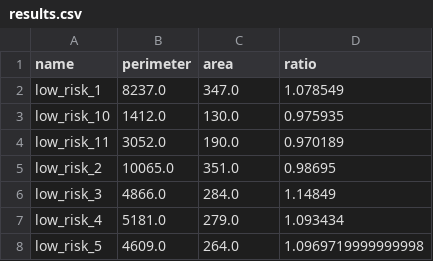
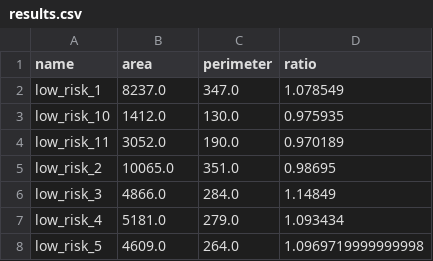
Before and after one commit to paolo-26/ICT-for-Health, a CSV file: lab2/results.csv, drawn as a sheet; only a part is shown.

Commit message:
Update file

```diff
--- a/lab2/results.csv
+++ b/lab2/results.csv
@@ -1,2 +1,2 @@
-name,perimeter,area,ratio
+name,area,perimeter,ratio
 low_risk_1,8237.0,347.0,1.078549
```
